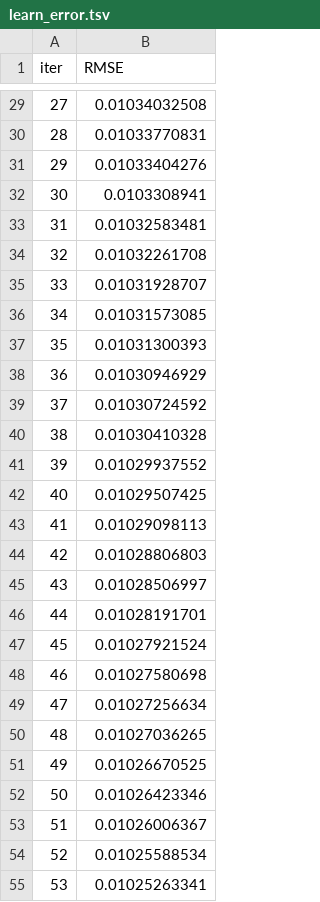
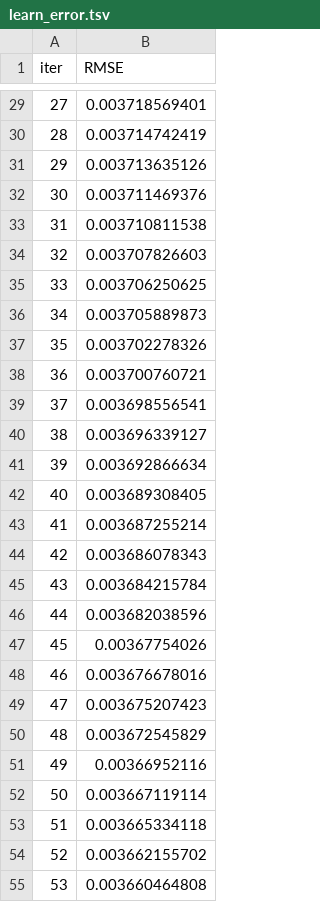
Before and after one commit to Srimurari14/gold-band, a TSV file: src/catboost_info/learn_error.tsv, drawn as a sheet; only a part is shown, gaps mark what is left out; the diff covers the shown part only.

```diff
--- a/src/catboost_info/learn_error.tsv
+++ b/src/catboost_info/learn_error.tsv
@@ -29,27 +29,27 @@ iter	RMSE
-27	0.01034032508
-28	0.01033770831
-29	0.01033404276
-30	0.0103308941
-31	0.01032583481
-32	0.01032261708
-33	0.01031928707
-34	0.01031573085
-35	0.01031300393
-36	0.01030946929
-37	0.01030724592
-38	0.01030410328
-39	0.01029937552
-40	0.01029507425
-41	0.01029098113
-42	0.01028806803
-43	0.01028506997
-44	0.01028191701
-45	0.01027921524
-46	0.01027580698
-47	0.01027256634
-48	0.01027036265
-49	0.01026670525
-50	0.01026423346
-51	0.01026006367
-52	0.01025588534
-53	0.01025263341
+27	0.003718569401
+28	0.003714742419
+29	0.003713635126
+30	0.003711469376
+31	0.003710811538
+32	0.003707826603
+33	0.003706250625
+34	0.003705889873
+35	0.003702278326
+36	0.003700760721
+37	0.003698556541
+38	0.003696339127
+39	0.003692866634
+40	0.003689308405
+41	0.003687255214
+42	0.003686078343
+43	0.003684215784
+44	0.003682038596
+45	0.00367754026
+46	0.003676678016
+47	0.003675207423
+48	0.003672545829
+49	0.00366952116
+50	0.003667119114
+51	0.003665334118
+52	0.003662155702
+53	0.003660464808
```
Also changed, not shown: 173 edited cells elsewhere in this file, src/catboost_info/time_left.tsv, 5 other files.
